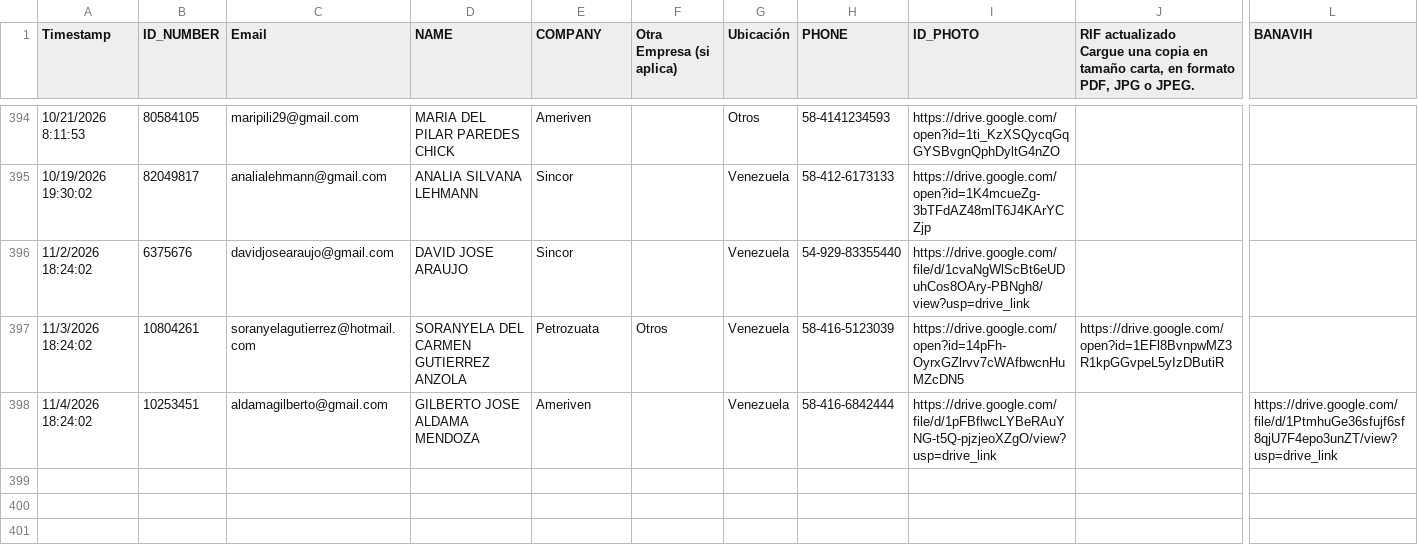
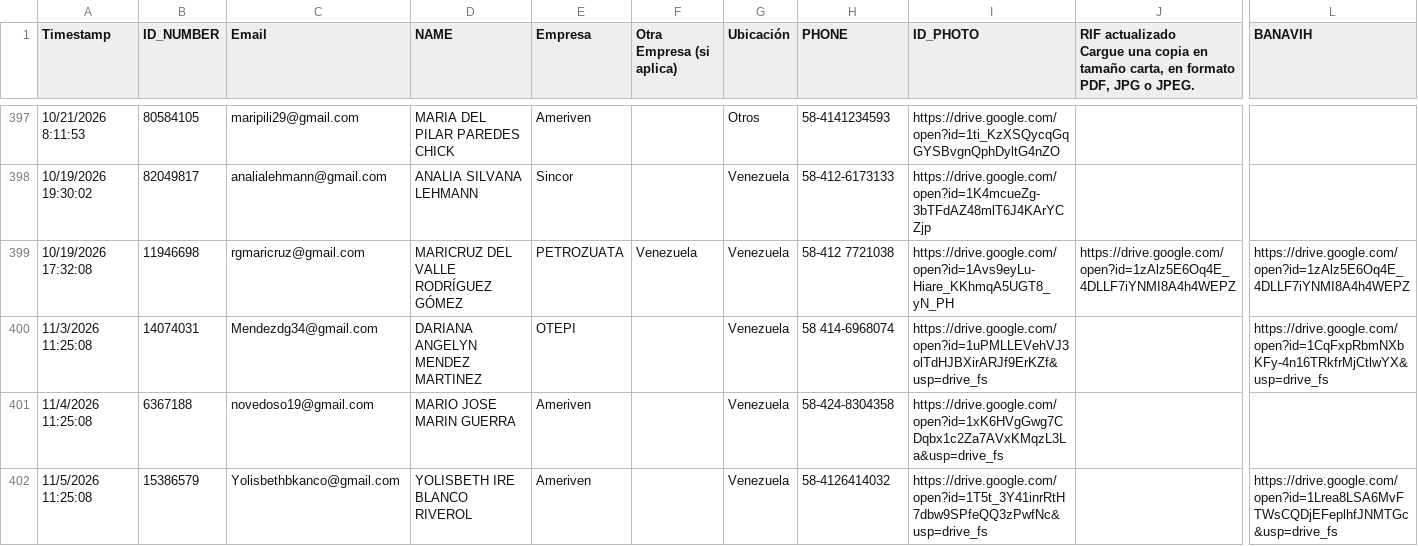
Before and after one commit to Pluribius/FajaEXT, a CSV file: Responses.csv, drawn as a sheet; only a part is shown, gaps mark what is left out; rows hold the shown columns only; the diff covers the shown part only; the diff names each change by its address in the sheet, - before the commit and + after, or states it on an @@ line.

```diff
--- a/Responses.csv
+++ b/Responses.csv
-E1: COMPANY
+E1: Empresa
@@ row 396 moved to row 77: 11/2/2026 18:24:02 @@
@@ row 397 moved to row 229: 11/3/2026 18:24:02 @@
@@ row 398 moved to row 204: 11/4/2026 18:24:02 @@
+row 399: 10/19/2026 17:32:08 | 11946698 | rgmaricruz@gmail.com | MARICRUZ DEL VALLE RODRÍGUEZ GÓMEZ | PETROZUATA | Venezuela | Venezuela | 58-412 7721038 | https://drive.google.com/open?id=1Avs9eyLu-Hiare_KKhmqA5UGT8_yN_PH | https://drive.google.com/open?id=1zAlz5E6Oq4E_4DLLF7iYNMI8A4h4WEPZ | https://drive.google.com/open?id=1zAlz5E6Oq4E_4DLLF7iYNMI8A4h4WEPZ
+row 400: 11/3/2026 11:25:08 | 14074031 | Mendezdg34@gmail.com | DARIANA ANGELYN MENDEZ MARTINEZ | OTEPI |  | Venezuela | 58 414-6968074 | https://drive.google.com/open?id=1uPMLLEVehVJ3olTdHJBXirARJf9ErKZf&usp=drive_fs |  | https://drive.google.com/open?id=1CqFxpRbmNXbKFy-4n16TRkfrMjCtlwYX&usp=drive_fs
+row 401: 11/4/2026 11:25:08 | 6367188 | novedoso19@gmail.com | MARIO JOSE MARIN GUERRA | Ameriven |  | Venezuela | 58-424-8304358 | https://drive.google.com/open?id=1xK6HVgGwg7CDqbx1c2Za7AVxKMqzL3La&usp=drive_fs
+row 402: 11/5/2026 11:25:08 | 15386579 | Yolisbethbkanco@gmail.com | YOLISBETH IRE BLANCO RIVEROL | Ameriven |  | Venezuela | 58-4126414032 | https://drive.google.com/open?id=1T5t_3Y41inrRtH7dbw9SPfeQQ3zPwfNc&usp=drive_fs |  | https://drive.google.com/open?id=1Lrea8LSA6MvFTWsCQDjEFeplhfJNMTGc&usp=drive_fs
```
Also changed, not shown: 7 added rows and 1 edited cell elsewhere in this file.
